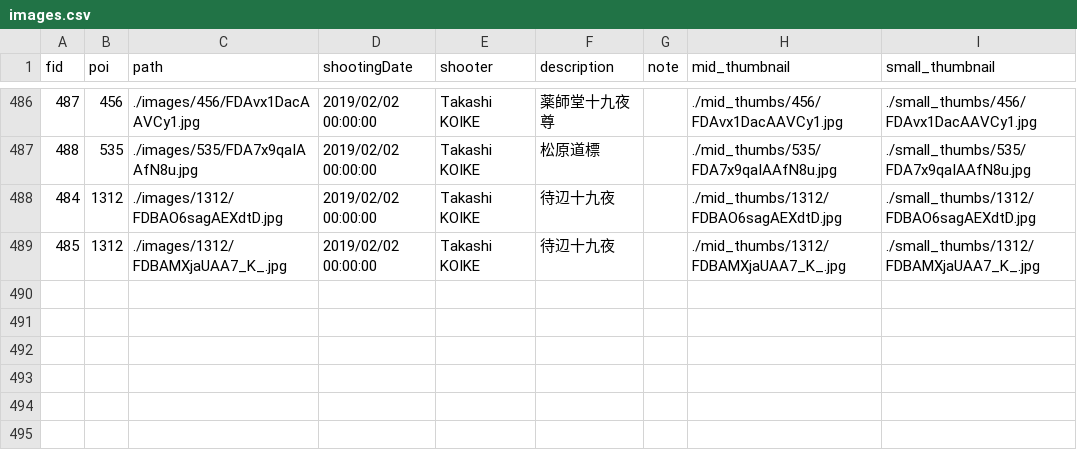
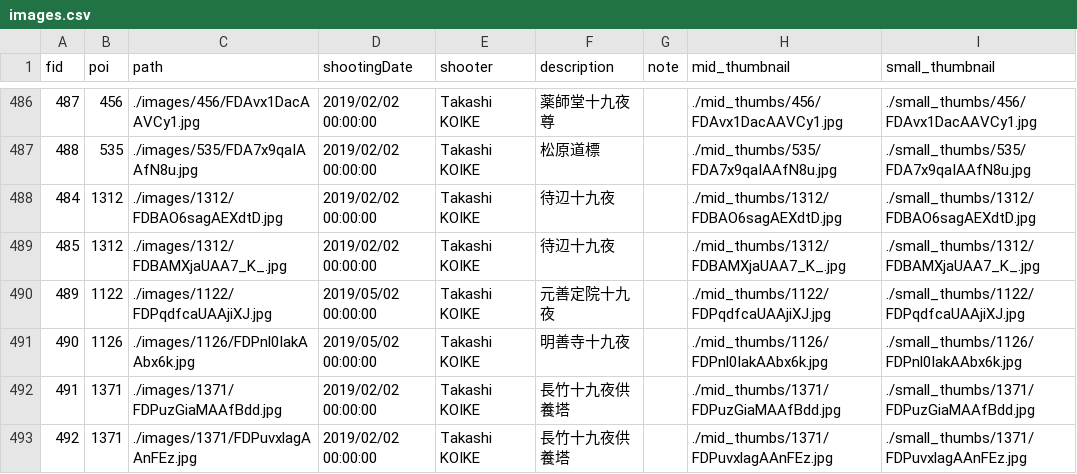
Before and after one commit to code4history/TatebayashiStones, a CSV file: images.csv, drawn as a sheet; only a part is shown, gaps mark what is left out.

```diff
--- a/images.csv
+++ b/images.csv
@@ -489 +489,5 @@
 485,1312,./images/1312/FDBAMXjaUAA7_K_.jpg,2019/02/02 00:00:00,Takashi KOIKE,待辺十九夜,,./mid_thumbs/1312/FDBAMXjaUAA7_K_.jpg,./small_thumbs/1312/FDBAMXjaUAA7_K_.jpg
+489,1122,./images/1122/FDPqdfcaUAAjiXJ.jpg,2019/05/02 00:00:00,Takashi KOIKE,元善定院十九夜,,./mid_thumbs/1122/FDPqdfcaUAAjiXJ.jpg,./small_thumbs/1122/FDPqdfcaUAAjiXJ.jpg
+490,1126,./images/1126/FDPnl0IakAAbx6k.jpg,2019/05/02 00:00:00,Takashi KOIKE,明善寺十九夜,,./mid_thumbs/1126/FDPnl0IakAAbx6k.jpg,./small_thumbs/1126/FDPnl0IakAAbx6k.jpg
+491,1371,./images/1371/FDPuzGiaMAAfBdd.jpg,2019/02/02 00:00:00,Takashi KOIKE,長竹十九夜供養塔,,./mid_thumbs/1371/FDPuzGiaMAAfBdd.jpg,./small_thumbs/1371/FDPuzGiaMAAfBdd.jpg
+492,1371,./images/1371/FDPuvxlagAAnFEz.jpg,2019/02/02 00:00:00,Takashi KOIKE,長竹十九夜供養塔,,./mid_thumbs/1371/FDPuvxlagAAnFEz.jpg,./small_thumbs/1371/FDPuvxlagAAnFEz.jpg
```
Also changed, not shown: 15 other files.
